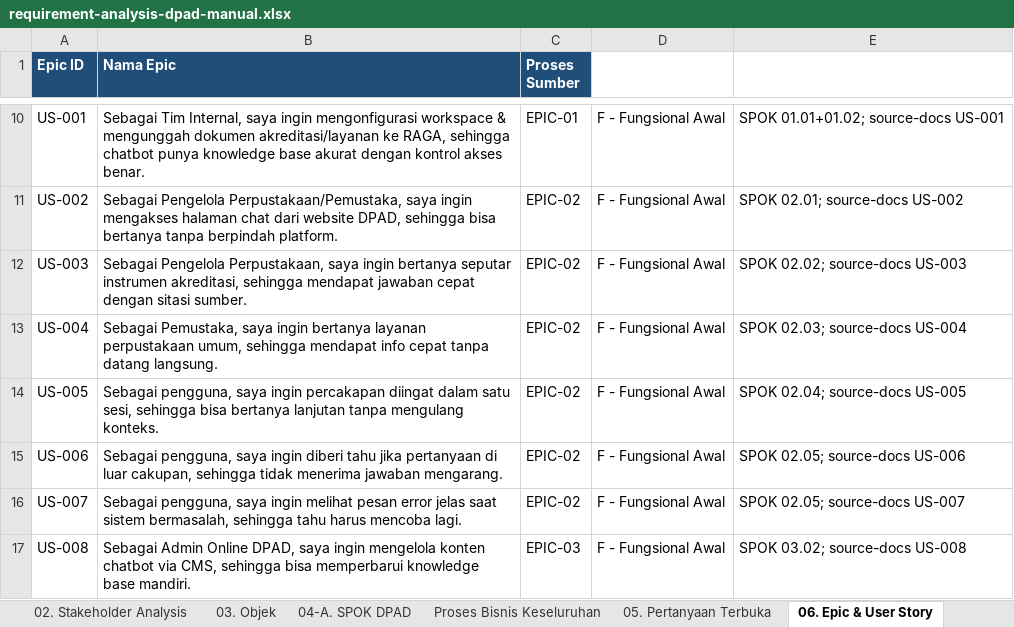
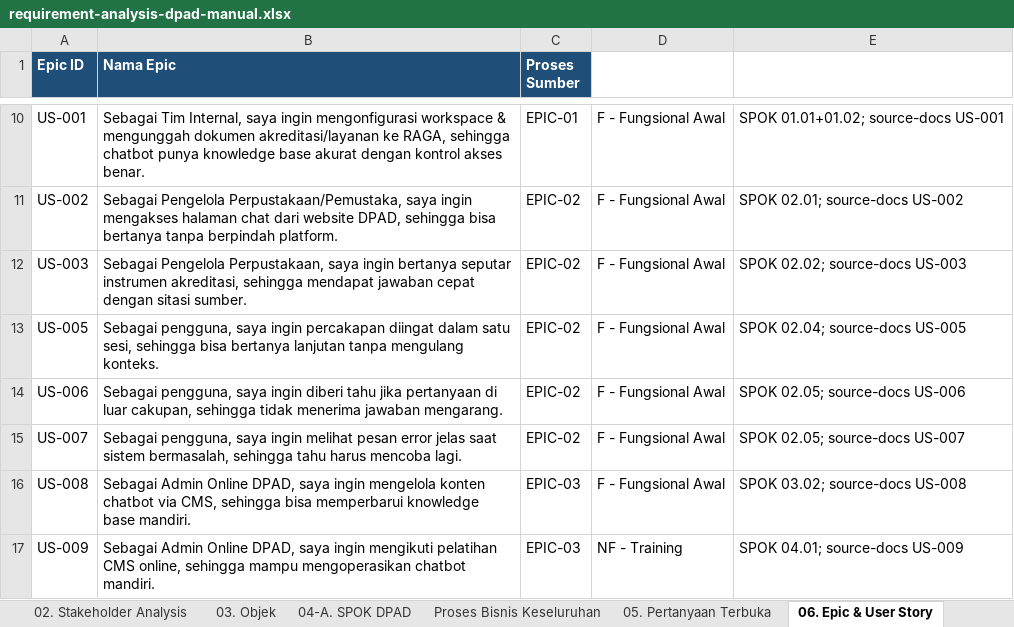
Before and after one commit to yudha-tlab/ai-os-knowledge, an Excel workbook: knowledge/projects/dpad-chatbot/requirements/requirement-analysis-dpad-manual.xlsx, sheet 06. Epic & User Story, drawn as a sheet; only a part is shown, gaps mark what is left out; the shorter side is filled out with more unchanged rows; values as stored, in another font and other column widths than the file's, no borders; the diff names each change by its address in the sheet, - before the commit and + after, or states it on an @@ line.

```diff
--- a/knowledge/projects/dpad-chatbot/requirements/requirement-analysis-dpad-manual.xlsx (sheet 06. Epic & User Story)
+++ b/knowledge/projects/dpad-chatbot/requirements/requirement-analysis-dpad-manual.xlsx (sheet 06. Epic & User Story)
-row 13: US-004 | Sebagai Pemustaka, saya ingin bertanya layanan perpustakaan umum, sehingga mendapat info cepat tanpa datang langsung. | EPIC-02 | F - Fungsional Awal | SPOK 02.03; source-docs US-004
```
Also changed, not shown: sheet Sheet1, sheet 04-A. SPOK DPAD, sheet 07. Task Breakdown, sheet Proses Bisnis Keseluruhan, sheet 02. Stakeholder Analysis, 11 other files.
